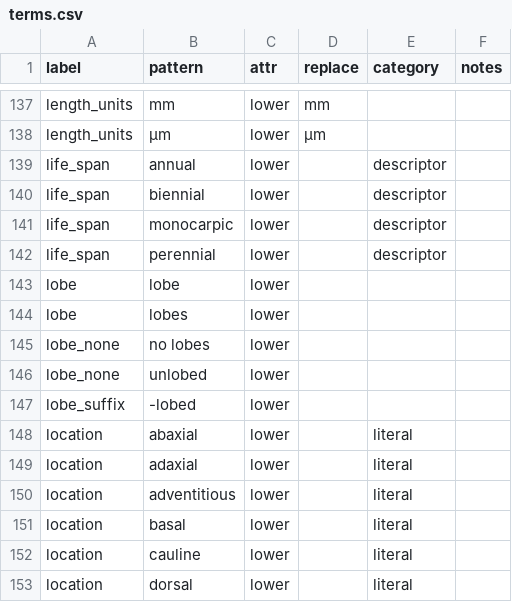
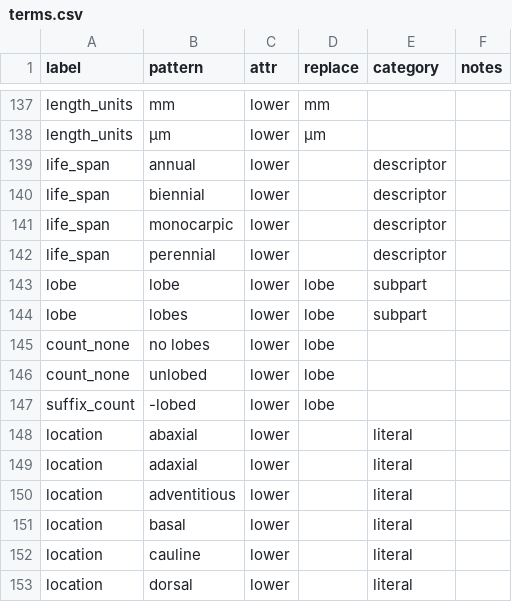
Before and after one commit to rafelafrance/traiter_efloras, a CSV file: efloras/vocabulary/terms.csv, drawn as a sheet; only a part is shown, gaps mark what is left out.

Commit message:
Change lobes to suffix_count, there are other subparts like lobes

```diff
--- a/efloras/vocabulary/terms.csv
+++ b/efloras/vocabulary/terms.csv
@@ -142,7 +142,7 @@ life_span,monocarpic,lower,,descriptor,
 life_span,perennial,lower,,descriptor,
-lobe,lobe,lower,,,
-lobe,lobes,lower,,,
-lobe_none,no lobes,lower,,,
-lobe_none,unlobed,lower,,,
-lobe_suffix,-lobed,lower,,,
+lobe,lobe,lower,lobe,subpart,
+lobe,lobes,lower,lobe,subpart,
+count_none,no lobes,lower,lobe,,
+count_none,unlobed,lower,lobe,,
+suffix_count,-lobed,lower,lobe,,
 location,abaxial,lower,,literal,
```
Also changed, not shown: 4 other files.
